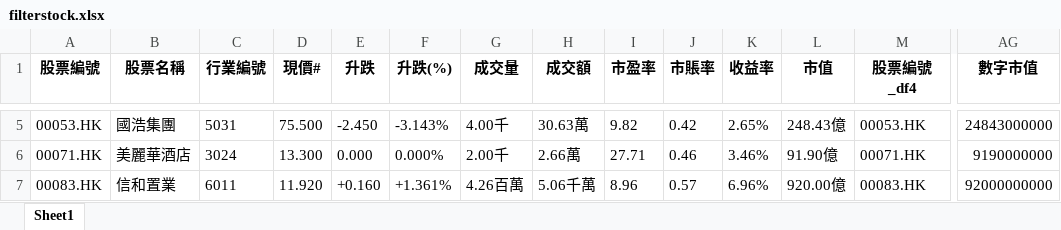
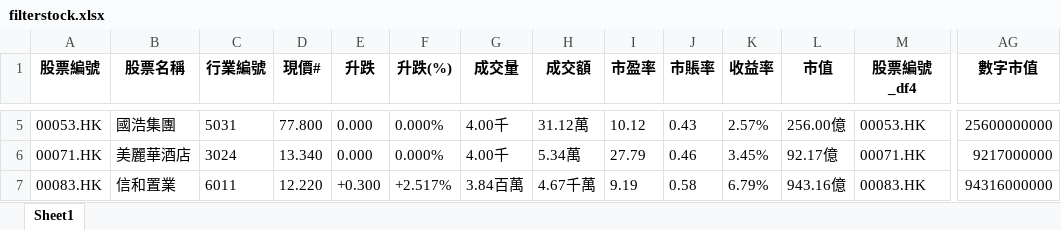
Before and after one commit to PatchQ/MFS, an Excel workbook: filterstock.xlsx, sheet Sheet1, drawn as a sheet; only a part is shown, gaps mark what is left out; values as stored, in another font and other column widths than the file's, no borders; the diff covers the shown part only; the diff names each change by its address in the sheet, - before the commit and + after, or states it on an @@ line.

```diff
--- a/filterstock.xlsx (sheet Sheet1)
+++ b/filterstock.xlsx (sheet Sheet1)
-D5 (現價#): 75.500
+D5 (現價#): 77.800
-E5 (升跌): -2.450
+E5 (升跌): 0.000
-F5 (升跌(%)): -3.143%
+F5 (升跌(%)): 0.000%
-H5 (成交額): 30.63萬
+H5 (成交額): 31.12萬
-I5 (市盈率): 9.82
+I5 (市盈率): 10.12
-J5 (市賬率): 0.42
+J5 (市賬率): 0.43
-K5 (收益率): 2.65%
+K5 (收益率): 2.57%
-L5 (市值): 248.43億
+L5 (市值): 256.00億
-AG5 (數字市值): 24843000000
+AG5 (數字市值): 25600000000
-D6 (現價#): 13.300
+D6 (現價#): 13.340
-G6 (成交量): 2.00千
+G6 (成交量): 4.00千
-H6 (成交額): 2.66萬
+H6 (成交額): 5.34萬
-I6 (市盈率): 27.71
+I6 (市盈率): 27.79
-K6 (收益率): 3.46%
+K6 (收益率): 3.45%
-L6 (市值): 91.90億
+L6 (市值): 92.17億
-AG6 (數字市值): 9190000000
+AG6 (數字市值): 9217000000
-D7 (現價#): 11.920
+D7 (現價#): 12.220
-E7 (升跌): +0.160
+E7 (升跌): +0.300
-F7 (升跌(%)): +1.361%
+F7 (升跌(%)): +2.517%
-G7 (成交量): 4.26百萬
+G7 (成交量): 3.84百萬
-H7 (成交額): 5.06千萬
+H7 (成交額): 4.67千萬
-I7 (市盈率): 8.96
+I7 (市盈率): 9.19
-J7 (市賬率): 0.57
+J7 (市賬率): 0.58
-K7 (收益率): 6.96%
+K7 (收益率): 6.79%
-L7 (市值): 920.00億
+L7 (市值): 943.16億
-AG7 (數字市值): 92000000000
+AG7 (數字市值): 94316000000
```
Also changed, not shown: 2 added rows, 1 removed row and 1398 edited cells elsewhere in this sheet, filterstock1.xlsx, findstock.xlsx, 4 other files.
